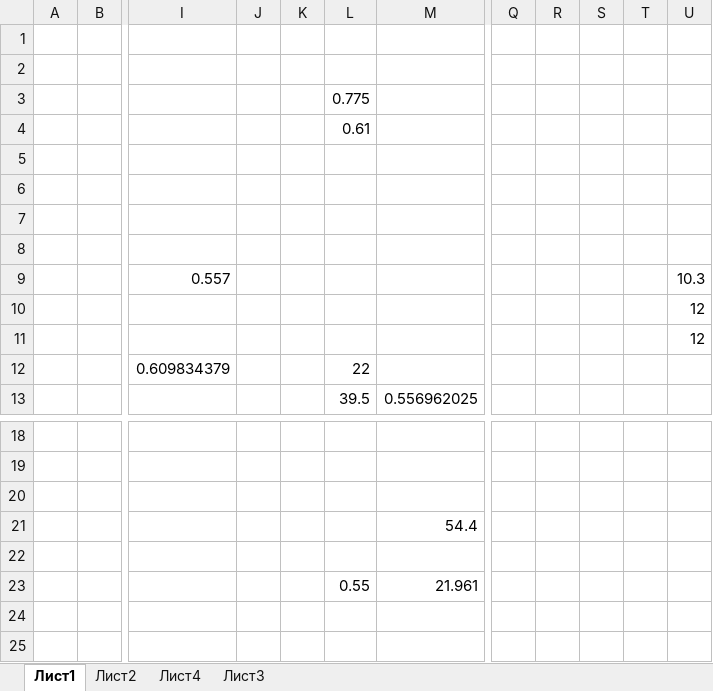
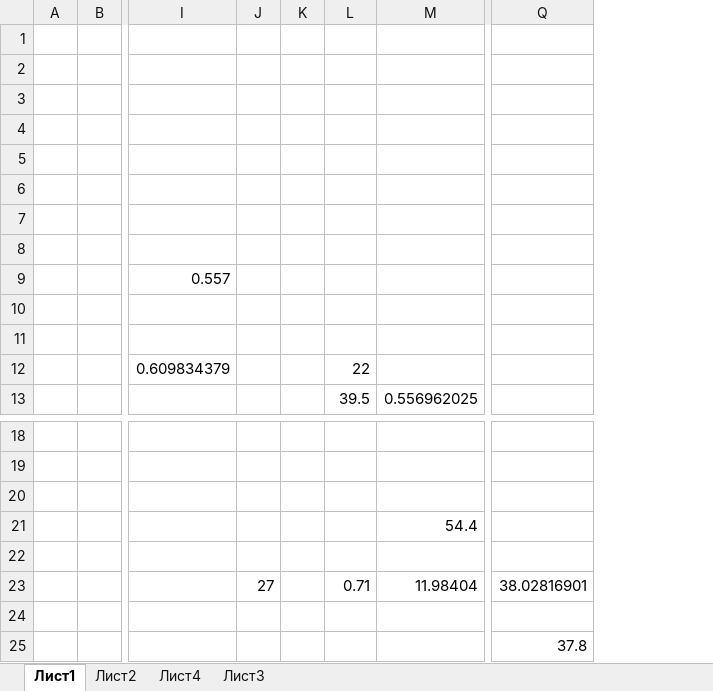
Before and after one commit to ksaruss/training, an Excel workbook: тренировка.xlsx, sheet Лист1, drawn as a sheet; only a part is shown, gaps mark what is left out; values as stored, in another font and other column widths than the file's, no borders; removed rows and columns are numbered as before the commit, all else as after; rows hold the shown columns only; the diff names each change by its address in the sheet, - before the commit and + after, or states it on an @@ line.

```diff
--- a/тренировка.xlsx (sheet Лист1)
+++ b/тренировка.xlsx (sheet Лист1)
-column J, empty
+column J, empty
-column Q, empty
-column R, empty
-column S, empty
-column T, empty
-column U, rows 9-11: 10.3 | 12 | 12
+column Q, empty
-L3: 0.775
+L3: (empty)
-L4: 0.61
+L4: (empty)
+row 23:  |  |  | 27 |  | 0.71 | 11.98404 | 38.02816901
-row 24:  |  |  |  |  | 0.55 | 21.961
+row 24: (empty)
+row 25:  |  |  |  |  |  |  | 37.8
```
Also changed, not shown: sheet Лист3, 1 other file.
